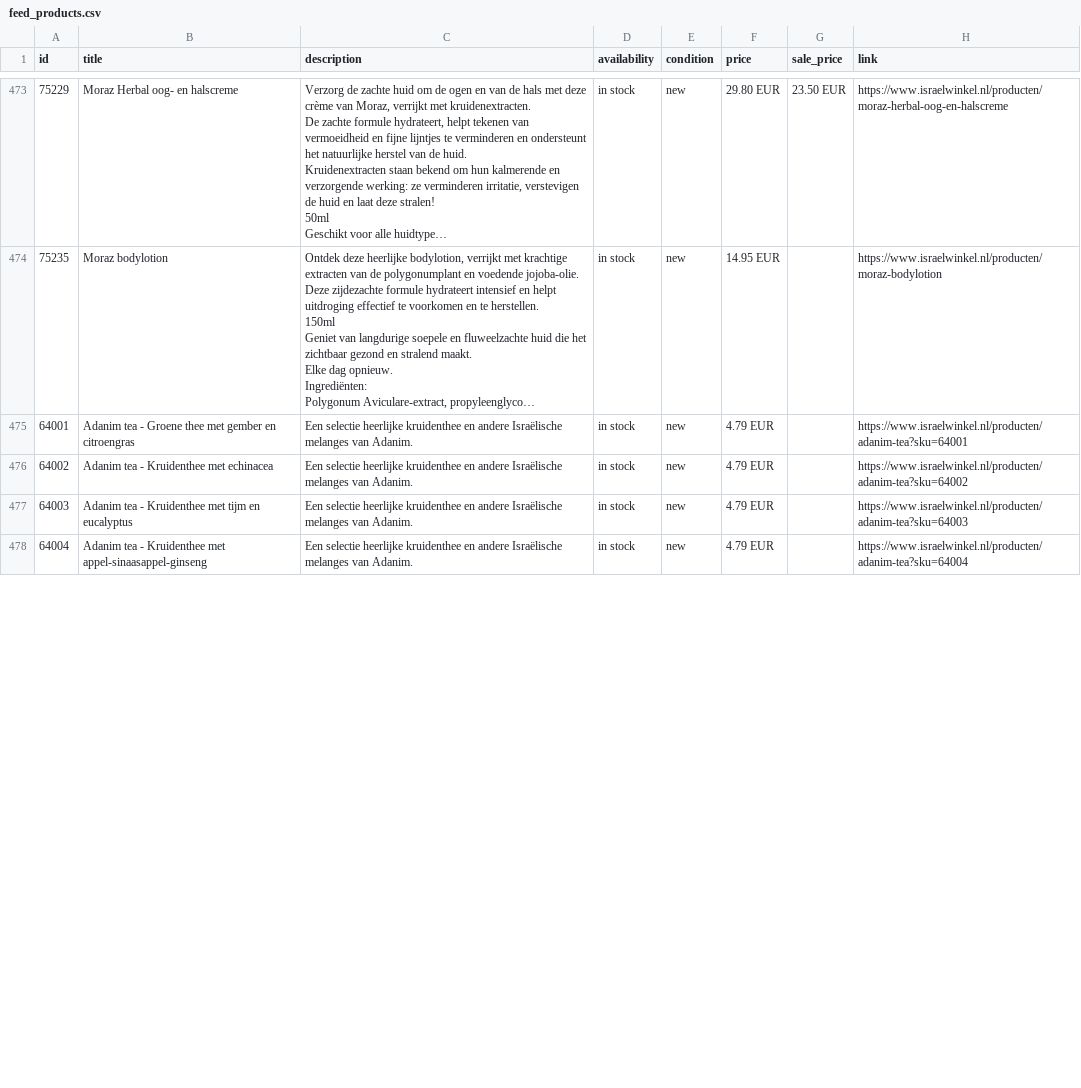
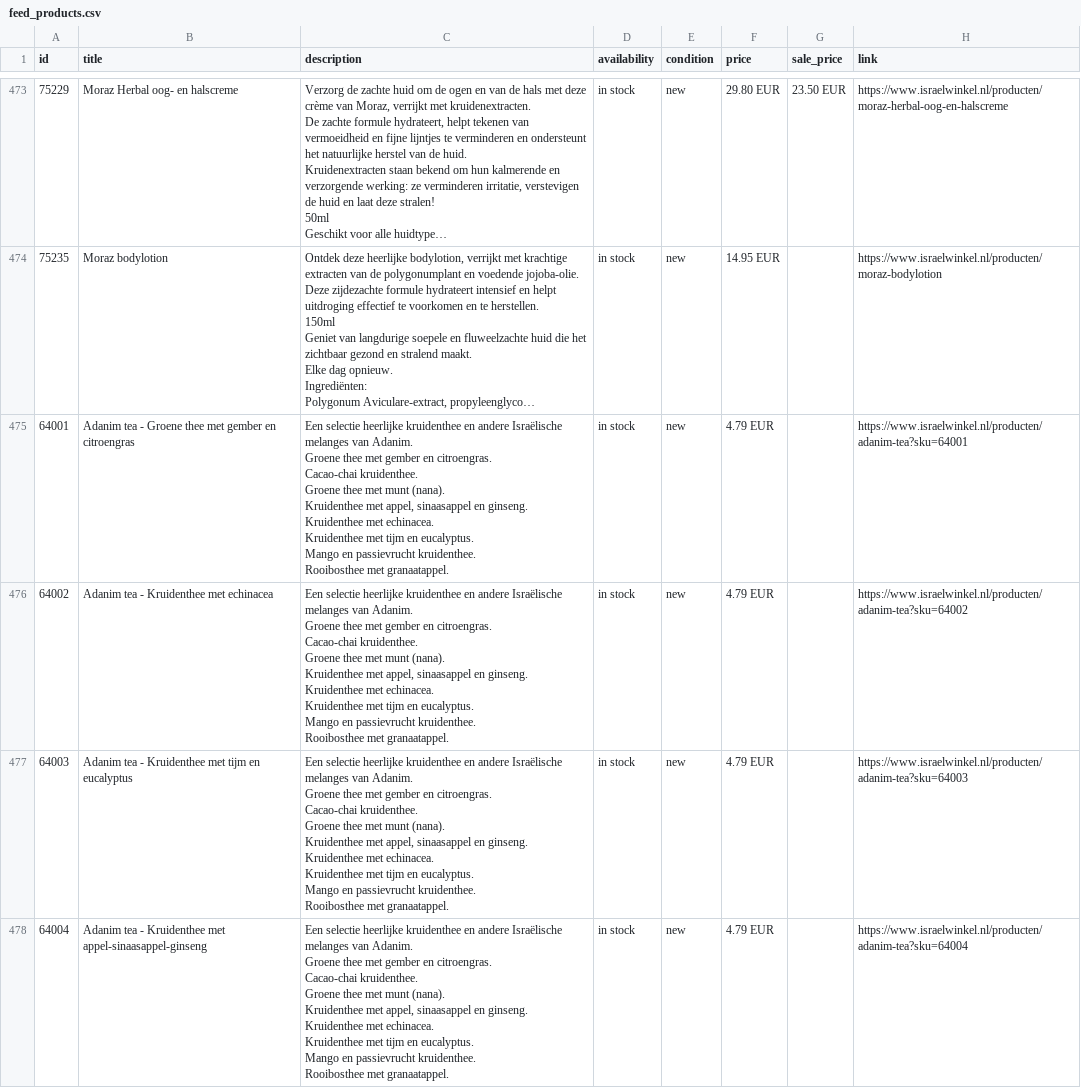
Before and after one commit to whaleads/ipc-dpa-feed, a CSV file: output/feed_products.csv, drawn as a sheet; only a part is shown, gaps mark what is left out; long unchanged cells end in …; ↵ is a line break in a cell; the diff covers the shown part only; the diff names each change by its address in the sheet, - before the commit and + after, or states it on an @@ line.

```diff
--- a/output/feed_products.csv
+++ b/output/feed_products.csv
-C475:C478 (description): …van Adanim.
+C475:C478 (description): …van Adanim. ↵ Groene thee met gember en citroengras. ↵ Cacao-chai kruidenthee. ↵ Groene thee met munt (nana). ↵ Kruidenthee met appel, sinaasappel en ginseng. ↵ Kruidenthee met echinacea. ↵ Kruidenthee met tijm en eucalyptus. ↵ Mango en passievrucht kruidenthee. ↵ Rooibosthee met granaatappel.
```
Also changed, not shown: 6 edited cells elsewhere in this file, 3 other files.
